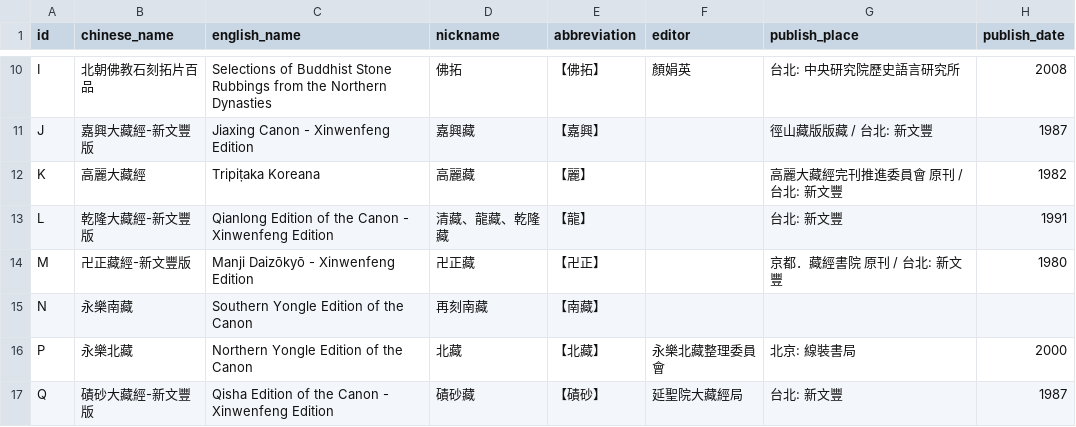
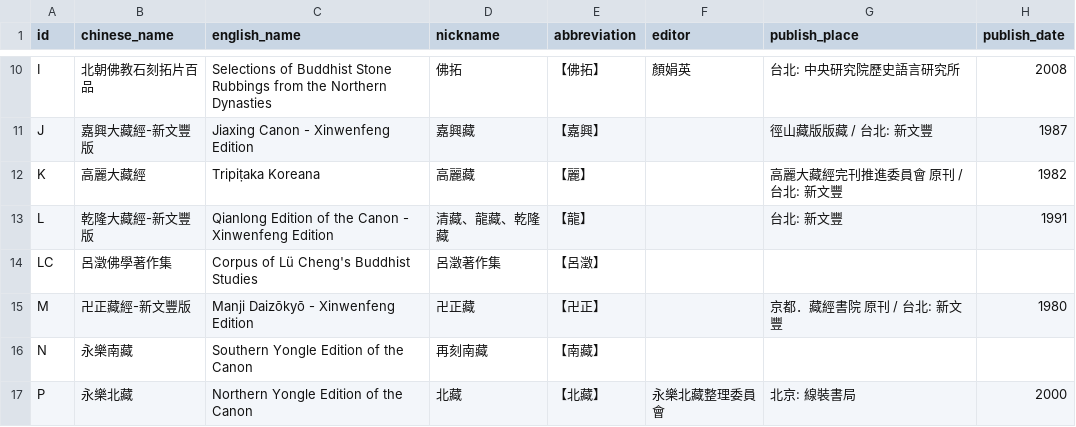
Before and after one commit to RayCHOU/ruby-cbeta, a CSV file: lib/data/canons.csv, drawn as a sheet; only a part is shown, gaps mark what is left out; the shorter side is filled out with more unchanged rows; the diff names each change by its address in the sheet, - before the commit and + after, or states it on an @@ line.

Commit message:
canons.csv 加 呂澂佛學著作集

```diff
--- a/lib/data/canons.csv
+++ b/lib/data/canons.csv
+row 14: LC | 呂澂佛學著作集 | Corpus of Lü Cheng's Buddhist Studies | 呂澂著作集 | 【呂澂】
```
Also changed, not shown: 1 other file.
